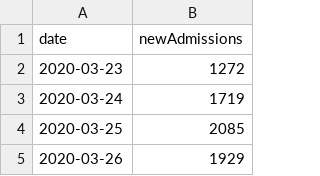
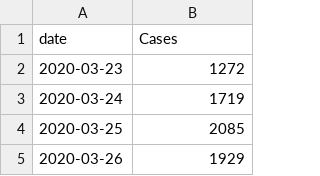
Before and after one commit to simoncook/Spectator, a CSV file: UK admissions.csv, drawn as a sheet; only a part is shown.

Commit message:
Python upload 20/01/2021 00:38:54

```diff
--- a/UK admissions.csv
+++ b/UK admissions.csv
@@ -1,2 +1,2 @@
-date,newAdmissions
+date,Cases
 2020-03-23,1272
```
